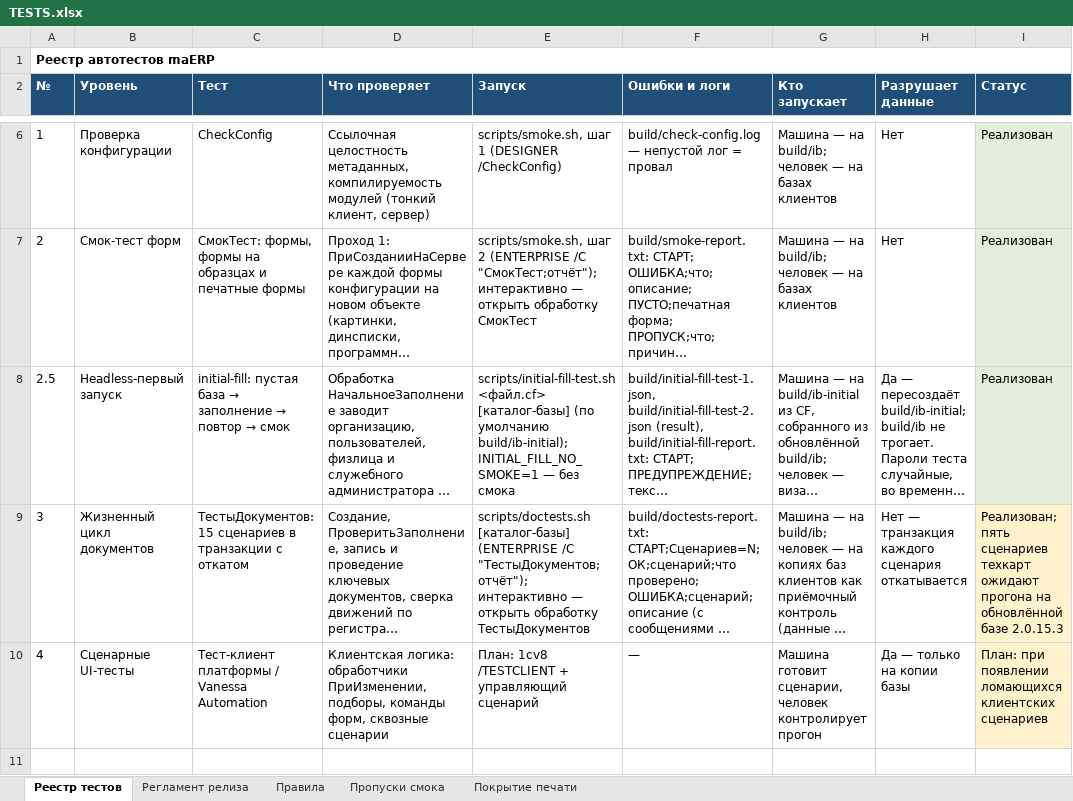
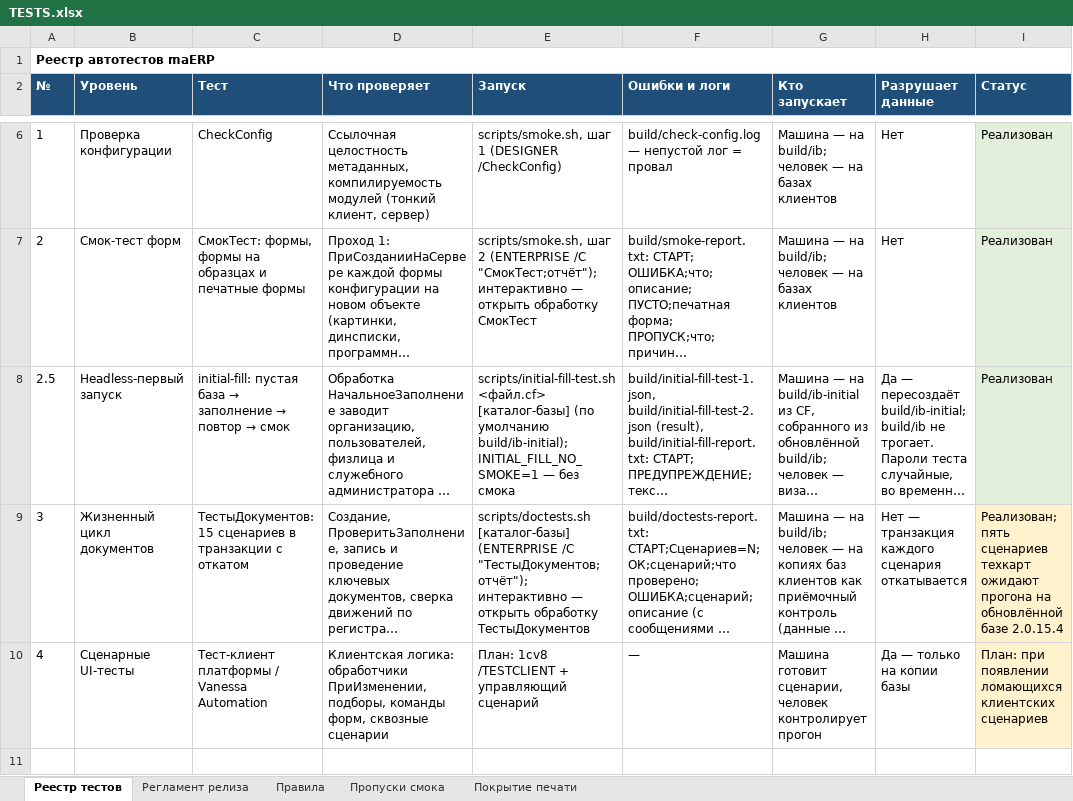
Before and after one commit to bigsofter/maERP, an Excel workbook: docs/TESTS.xlsx, sheet Реестр тестов, drawn as a sheet; only a part is shown, gaps mark what is left out; long unchanged cells end in …; values as stored, in another font and other column widths than the file's, no borders; the diff names each change by its address in the sheet, - before the commit and + after, or states it on an @@ line.

```diff
--- a/docs/TESTS.xlsx (sheet Реестр тестов)
+++ b/docs/TESTS.xlsx (sheet Реестр тестов)
-I9 (Статус): …обновлённой базе 2.0.15.3
+I9 (Статус): …обновлённой базе 2.0.15.4
```
Also changed, not shown: 7 other files.
